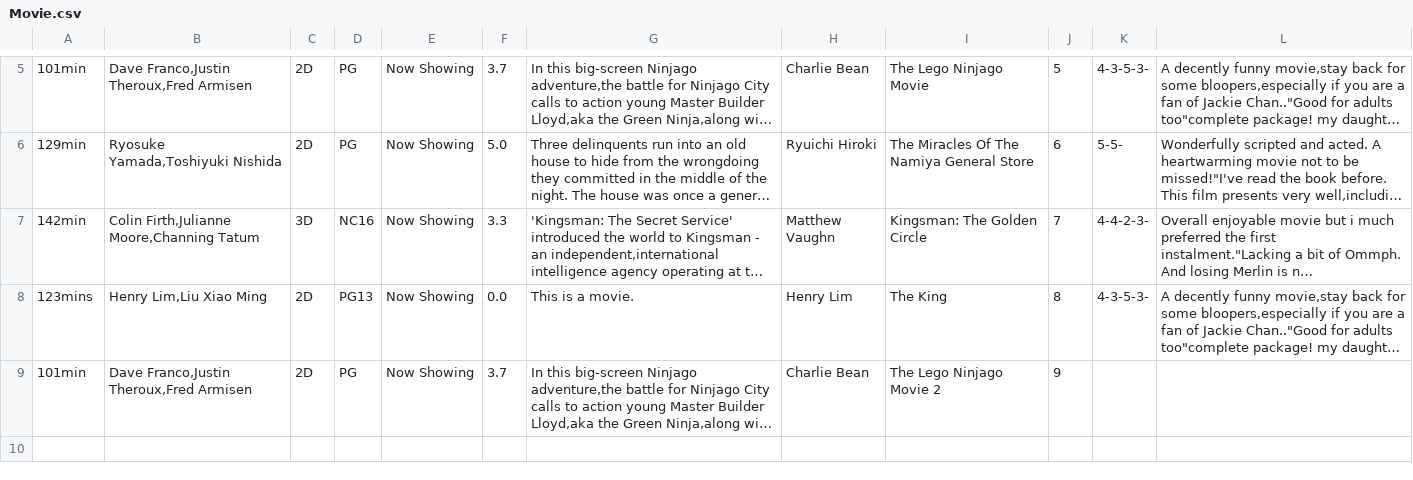
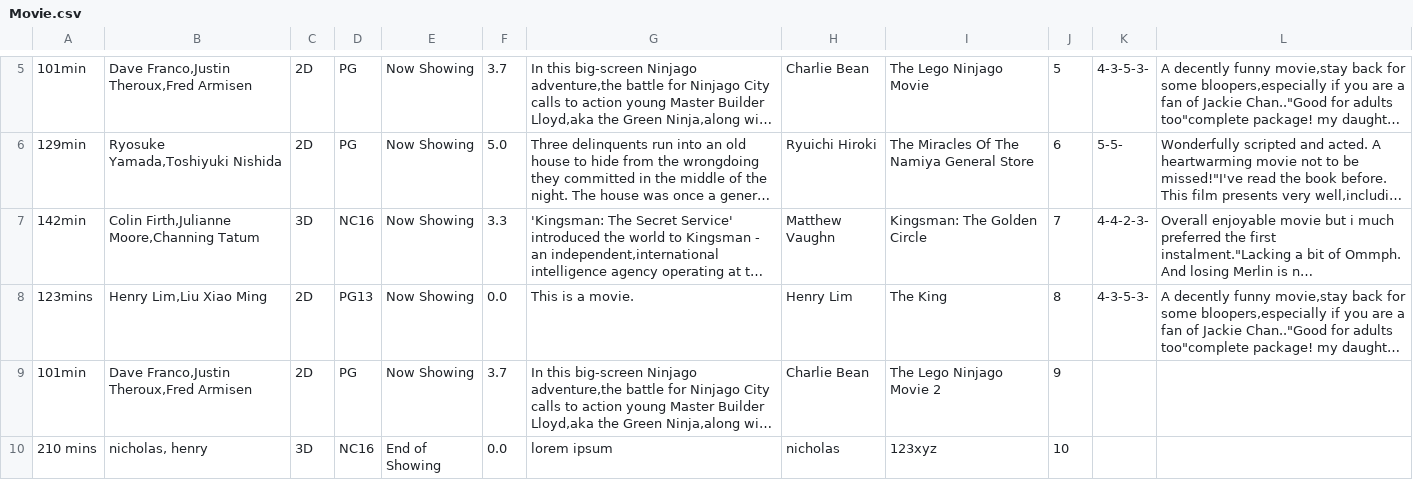
Before and after one commit to henryhrlim/moblima, a CSV file: src/data/Movie.csv, drawn as a sheet; only a part is shown, gaps mark what is left out; long unchanged cells end in …; the diff names each change by its address in the sheet, - before the commit and + after, or states it on an @@ line.

```diff
--- a/src/data/Movie.csv
+++ b/src/data/Movie.csv
+row 10: 210 mins | nicholas, henry | 3D | NC16 | End of Showing | 0.0 | lorem ipsum | nicholas | 123xyz | 10
```
Also changed, not shown: src/data/Cineplex.csv, src/data/PriceChart.csv, 4 other files.
